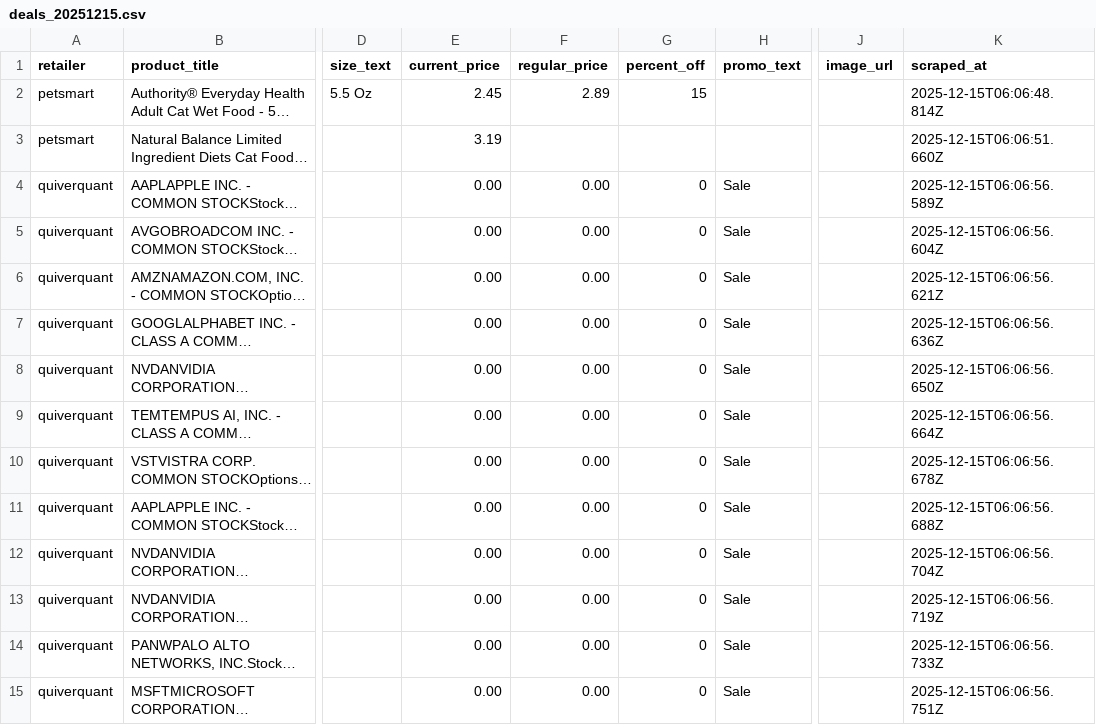
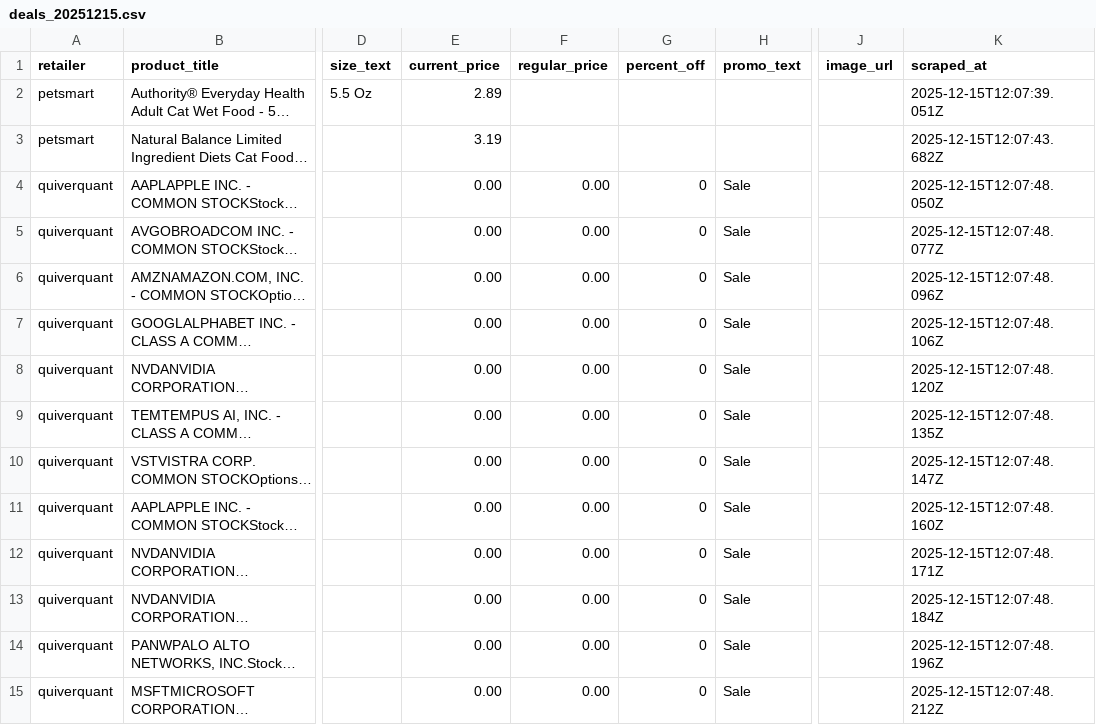
Before and after one commit to liyone/PriceWatch, a CSV file: data/deals_20251215.csv, drawn as a sheet; only a part is shown, gaps mark what is left out; long unchanged cells end in …; the diff covers the shown part only; the diff names each change by its address in the sheet, - before the commit and + after, or states it on an @@ line.

```diff
--- a/data/deals_20251215.csv
+++ b/data/deals_20251215.csv
-E2 (current_price): 2.45
+E2 (current_price): 2.89
-F2 (regular_price): 2.89
+F2 (regular_price): (empty)
-G2 (percent_off): 15
+G2 (percent_off): (empty)
-K2 (scraped_at): 2025-12-15T06:06:48.814Z
+K2 (scraped_at): 2025-12-15T12:07:39.051Z
-K3 (scraped_at): 2025-12-15T06:06:51.660Z
+K3 (scraped_at): 2025-12-15T12:07:43.682Z
-K4 (scraped_at): 2025-12-15T06:06:56.589Z
+K4 (scraped_at): 2025-12-15T12:07:48.050Z
-K5 (scraped_at): 2025-12-15T06:06:56.604Z
+K5 (scraped_at): 2025-12-15T12:07:48.077Z
-K6 (scraped_at): 2025-12-15T06:06:56.621Z
+K6 (scraped_at): 2025-12-15T12:07:48.096Z
-K7 (scraped_at): 2025-12-15T06:06:56.636Z
+K7 (scraped_at): 2025-12-15T12:07:48.106Z
-K8 (scraped_at): 2025-12-15T06:06:56.650Z
+K8 (scraped_at): 2025-12-15T12:07:48.120Z
-K9 (scraped_at): 2025-12-15T06:06:56.664Z
+K9 (scraped_at): 2025-12-15T12:07:48.135Z
-K10 (scraped_at): 2025-12-15T06:06:56.678Z
+K10 (scraped_at): 2025-12-15T12:07:48.147Z
-K11 (scraped_at): 2025-12-15T06:06:56.688Z
+K11 (scraped_at): 2025-12-15T12:07:48.160Z
-K12 (scraped_at): 2025-12-15T06:06:56.704Z
+K12 (scraped_at): 2025-12-15T12:07:48.171Z
-K13 (scraped_at): 2025-12-15T06:06:56.719Z
+K13 (scraped_at): 2025-12-15T12:07:48.184Z
-K14 (scraped_at): 2025-12-15T06:06:56.733Z
+K14 (scraped_at): 2025-12-15T12:07:48.196Z
-K15 (scraped_at): 2025-12-15T06:06:56.751Z
+K15 (scraped_at): 2025-12-15T12:07:48.212Z
```
Also changed, not shown: 167 edited cells elsewhere in this file.
